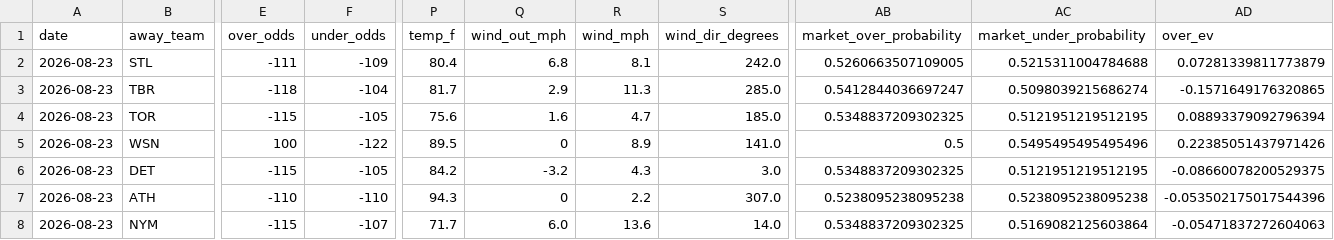
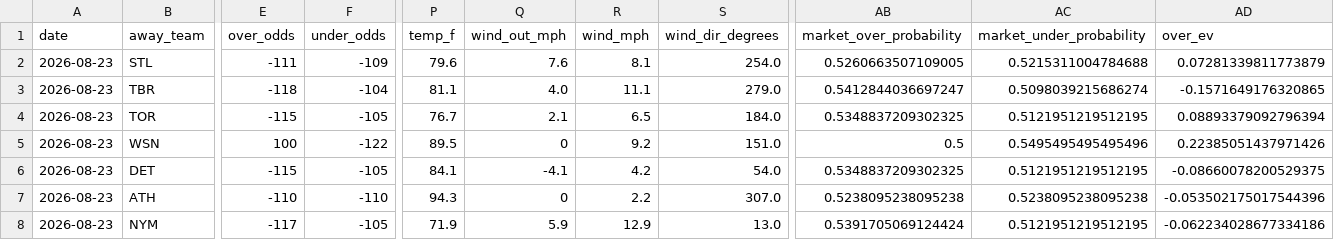
Before and after one commit to Jackstein0/atsrecipts-live-model, a CSV file: atsrecipts-upload-ready/data/processed/today_results.csv, drawn as a sheet; only a part is shown, gaps mark what is left out; the diff covers the shown part only; the diff names each change by its address in the sheet, - before the commit and + after, or states it on an @@ line.

```diff
--- a/atsrecipts-upload-ready/data/processed/today_results.csv
+++ b/atsrecipts-upload-ready/data/processed/today_results.csv
-P2 (temp_f): 80.4
+P2 (temp_f): 79.6
-Q2 (wind_out_mph): 6.8
+Q2 (wind_out_mph): 7.6
-S2 (wind_dir_degrees): 242.0
+S2 (wind_dir_degrees): 254.0
-P3 (temp_f): 81.7
+P3 (temp_f): 81.1
-Q3 (wind_out_mph): 2.9
+Q3 (wind_out_mph): 4.0
-R3 (wind_mph): 11.3
+R3 (wind_mph): 11.1
-S3 (wind_dir_degrees): 285.0
+S3 (wind_dir_degrees): 279.0
-P4 (temp_f): 75.6
+P4 (temp_f): 76.7
-Q4 (wind_out_mph): 1.6
+Q4 (wind_out_mph): 2.1
-R4 (wind_mph): 4.7
+R4 (wind_mph): 6.5
-S4 (wind_dir_degrees): 185.0
+S4 (wind_dir_degrees): 184.0
-R5 (wind_mph): 8.9
+R5 (wind_mph): 9.2
-S5 (wind_dir_degrees): 141.0
+S5 (wind_dir_degrees): 151.0
-P6 (temp_f): 84.2
+P6 (temp_f): 84.1
-Q6 (wind_out_mph): -3.2
+Q6 (wind_out_mph): -4.1
-R6 (wind_mph): 4.3
+R6 (wind_mph): 4.2
-S6 (wind_dir_degrees): 3.0
+S6 (wind_dir_degrees): 54.0
-E8 (over_odds): -115
+E8 (over_odds): -117
-F8 (under_odds): -107
+F8 (under_odds): -105
-P8 (temp_f): 71.7
+P8 (temp_f): 71.9
-Q8 (wind_out_mph): 6.0
+Q8 (wind_out_mph): 5.9
-R8 (wind_mph): 13.6
+R8 (wind_mph): 12.9
-S8 (wind_dir_degrees): 14.0
+S8 (wind_dir_degrees): 13.0
-AB8 (market_over_probability): 0.5348837209302325
+AB8 (market_over_probability): 0.5391705069124424
-AC8 (market_under_probability): 0.5169082125603864
+AC8 (market_under_probability): 0.5121951219512195
-AD8 (over_ev): -0.05471837272604063
+AD8 (over_ev): -0.062234028677334186
```
Also changed, not shown: 41 edited cells elsewhere in this file, atsrecipts-upload-ready/data/processed/pick_tracker.csv, atsrecipts-upload-ready/data/processed/pick_tracker_model_b.csv, 9 other files.
